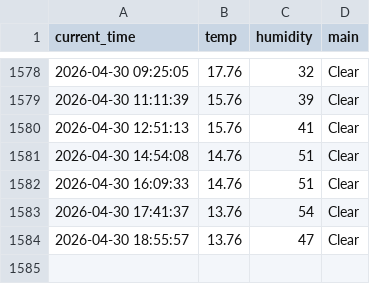
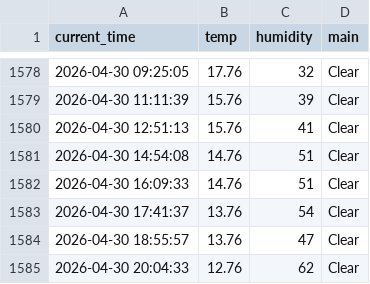
Before and after one commit to 9donghae-art/weather_5m, a CSV file: weather.csv, drawn as a sheet; only a part is shown, gaps mark what is left out; the diff names each change by its address in the sheet, - before the commit and + after, or states it on an @@ line.

```diff
--- a/weather.csv
+++ b/weather.csv
+row 1585: 2026-04-30 20:04:33 | 12.76 | 62 | Clear
```
